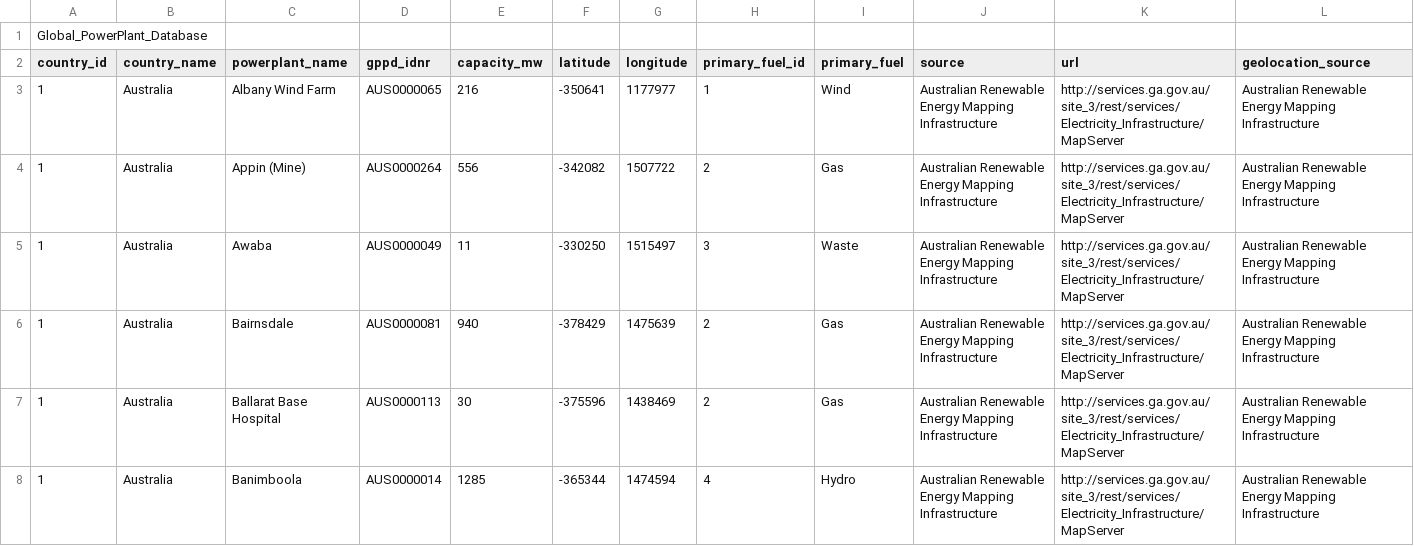
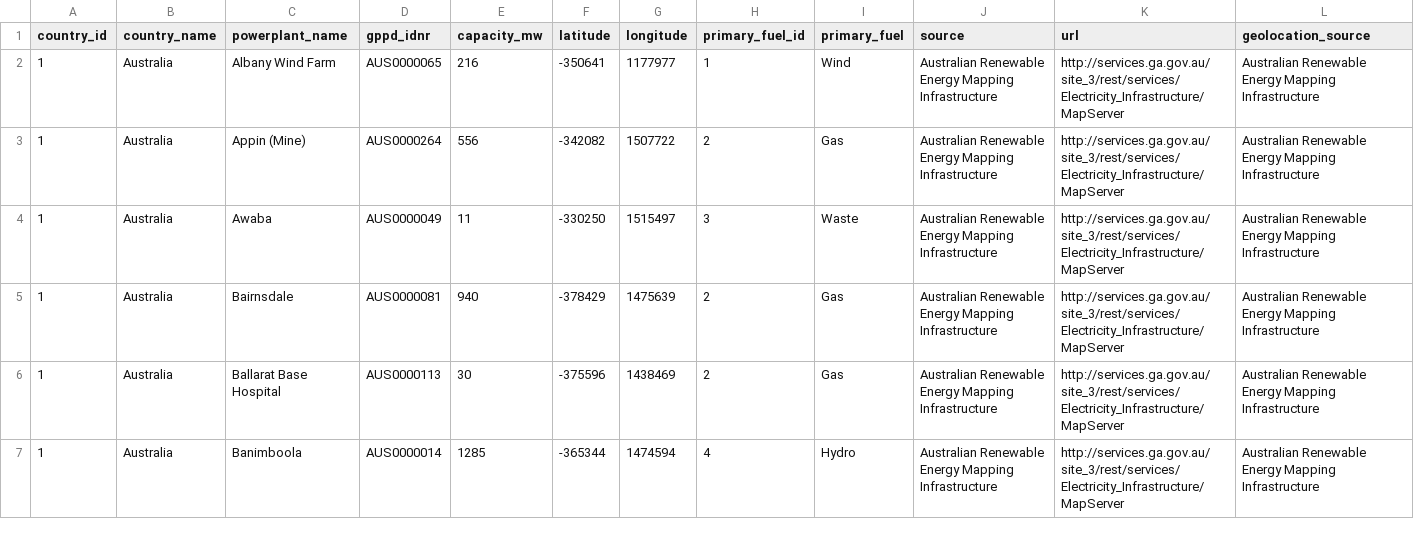
Before and after one commit to ZCStephen/FIT3179, a CSV file: Visualisation2/AU_PowerPlant_Database.csv, drawn as a sheet; only a part is shown; rows hold the shown columns only; the diff names each change by its address in the sheet, - before the commit and + after, or states it on an @@ line.

Commit message:
Update AU_PowerPlant_Database.csv

```diff
--- a/Visualisation2/AU_PowerPlant_Database.csv
+++ b/Visualisation2/AU_PowerPlant_Database.csv
-row 1: Global_PowerPlant_Database
```
